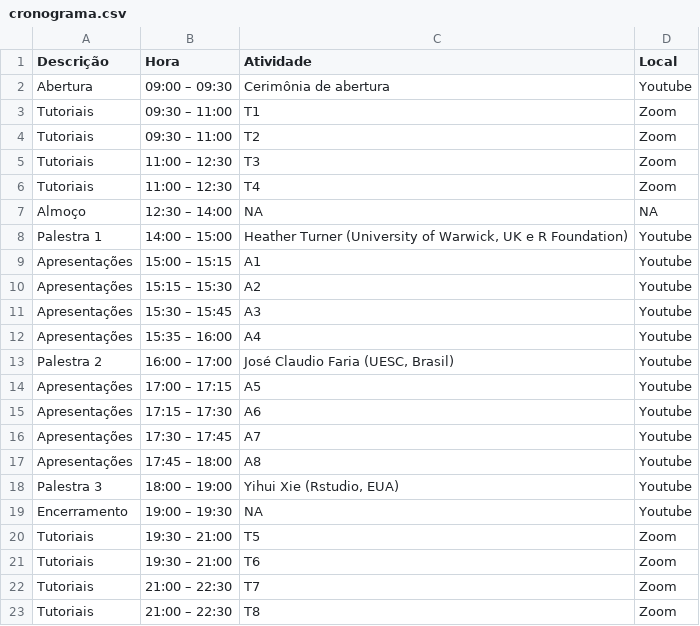
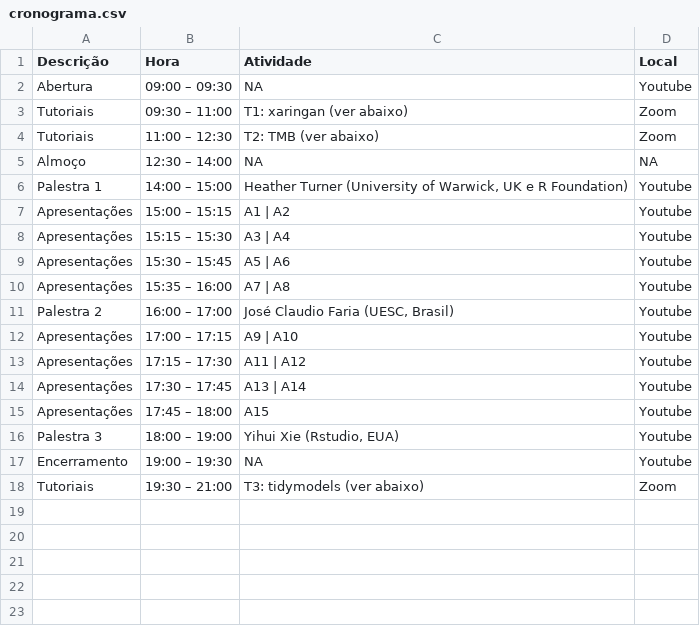
Before and after one commit to leg-ufpr/rday, a CSV file: content/cronograma.csv, drawn as a sheet.

Commit message:
Arruma crono com atividades

```diff
--- a/content/cronograma.csv
+++ b/content/cronograma.csv
@@ -1,23 +1,18 @@
 Descrição,Hora,Atividade,Local
-Abertura,09:00 – 09:30,Cerimônia de abertura,Youtube
-Tutoriais,09:30 – 11:00,T1,Zoom
-Tutoriais,09:30 – 11:00,T2,Zoom
-Tutoriais,11:00 – 12:30,T3,Zoom
-Tutoriais,11:00 – 12:30,T4,Zoom
+Abertura,09:00 – 09:30,NA,Youtube
+Tutoriais,09:30 – 11:00,T1: xaringan (ver abaixo),Zoom
+Tutoriais,11:00 – 12:30,T2: TMB (ver abaixo),Zoom
 Almoço,12:30 – 14:00,NA,NA
 Palestra 1,14:00 – 15:00,"Heather Turner (University of Warwick, UK e R Foundation)",Youtube
-Apresentações,15:00 – 15:15,A1,Youtube
-Apresentações,15:15 – 15:30,A2,Youtube
-Apresentações,15:30 – 15:45,A3,Youtube
-Apresentações,15:35 – 16:00,A4,Youtube
+Apresentações,15:00 – 15:15,A1 | A2,Youtube
+Apresentações,15:15 – 15:30,A3 | A4,Youtube
+Apresentações,15:30 – 15:45,A5 | A6,Youtube
+Apresentações,15:35 – 16:00,A7 | A8,Youtube
 Palestra 2,16:00 – 17:00,"José Claudio Faria (UESC, Brasil)",Youtube
-Apresentações,17:00 – 17:15,A5,Youtube
-Apresentações,17:15 – 17:30,A6,Youtube
-Apresentações,17:30 – 17:45,A7,Youtube
-Apresentações,17:45 – 18:00,A8,Youtube
+Apresentações,17:00 – 17:15,A9 | A10,Youtube
+Apresentações,17:15 – 17:30,A11 | A12,Youtube
+Apresentações,17:30 – 17:45,A13 | A14,Youtube
+Apresentações,17:45 – 18:00,A15,Youtube
 Palestra 3,18:00 – 19:00,"Yihui Xie (Rstudio, EUA)",Youtube
 Encerramento,19:00 – 19:30,NA,Youtube
-Tutoriais,19:30 – 21:00,T5,Zoom
-Tutoriais,19:30 – 21:00,T6,Zoom
-Tutoriais,21:00 – 22:30,T7,Zoom
-Tutoriais,21:00 – 22:30,T8,Zoom
+Tutoriais,19:30 – 21:00,T3: tidymodels (ver abaixo),Zoom
```
Also changed, not shown: 2 other files.
